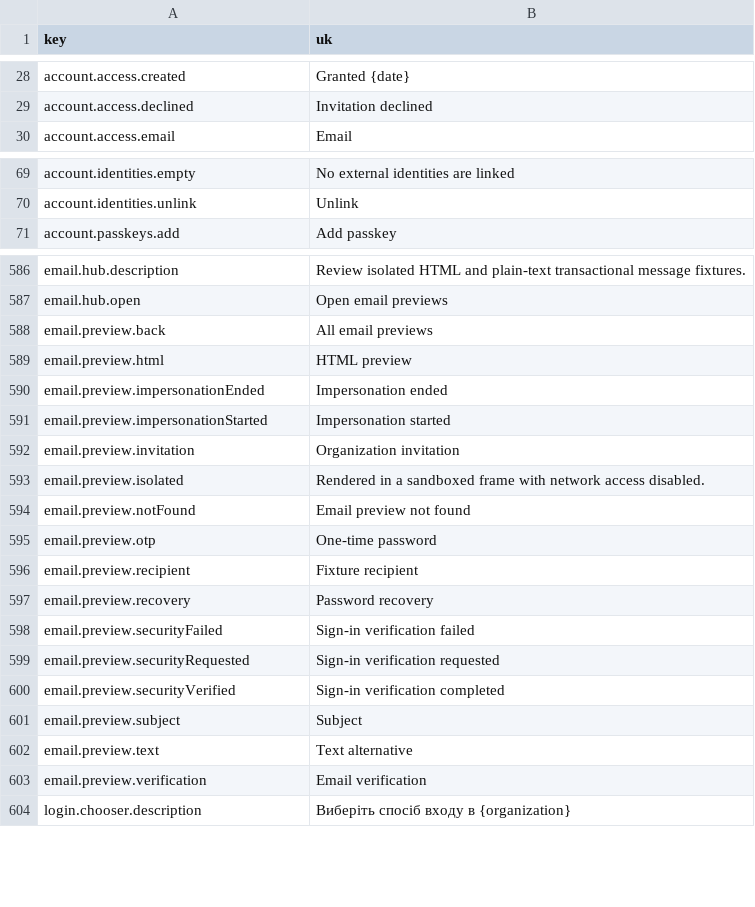
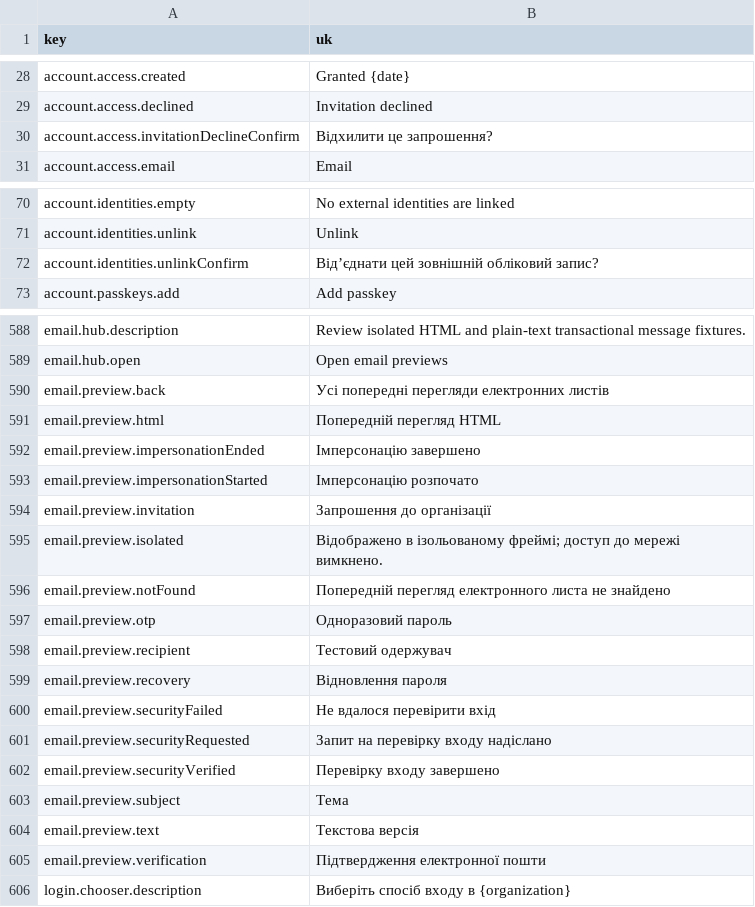
Before and after one commit to david1gp/authworks, a CSV file: public/i18n/uk.csv, drawn as a sheet; only a part is shown, gaps mark what is left out.

Commit message:
fix(i18n): localize account confirmations and email preview labels

```diff
--- a/public/i18n/uk.csv
+++ b/public/i18n/uk.csv
@@ -29,2 +29,3 @@ account.access.created,Granted {date}
 account.access.declined,Invitation declined
+account.access.invitationDeclineConfirm,Відхилити це запрошення?
 account.access.email,Email
@@ -70,2 +71,3 @@ account.identities.empty,No external identities are linked
 account.identities.unlink,Unlink
+account.identities.unlinkConfirm,Від’єднати цей зовнішній обліковий запис?
 account.passkeys.add,Add passkey
@@ -587,18 +589,18 @@ email.hub.description,Review isolated HTML and plain-text transactional message
 email.hub.open,Open email previews
-email.preview.back,All email previews
-email.preview.html,HTML preview
-email.preview.impersonationEnded,Impersonation ended
-email.preview.impersonationStarted,Impersonation started
-email.preview.invitation,Organization invitation
-email.preview.isolated,Rendered in a sandboxed frame with network access disabled.
-email.preview.notFound,Email preview not found
-email.preview.otp,One-time password
-email.preview.recipient,Fixture recipient
-email.preview.recovery,Password recovery
-email.preview.securityFailed,Sign-in verification failed
-email.preview.securityRequested,Sign-in verification requested
-email.preview.securityVerified,Sign-in verification completed
-email.preview.subject,Subject
-email.preview.text,Text alternative
-email.preview.verification,Email verification
+email.preview.back,Усі попередні перегляди електронних листів
+email.preview.html,Попередній перегляд HTML
+email.preview.impersonationEnded,Імперсонацію завершено
+email.preview.impersonationStarted,Імперсонацію розпочато
+email.preview.invitation,Запрошення до організації
+email.preview.isolated,Відображено в ізольованому фреймі; доступ до мережі вимкнено.
+email.preview.notFound,Попередній перегляд електронного листа не знайдено
+email.preview.otp,Одноразовий пароль
+email.preview.recipient,Тестовий одержувач
+email.preview.recovery,Відновлення пароля
+email.preview.securityFailed,Не вдалося перевірити вхід
+email.preview.securityRequested,Запит на перевірку входу надіслано
+email.preview.securityVerified,Перевірку входу завершено
+email.preview.subject,Тема
+email.preview.text,Текстова версія
+email.preview.verification,Підтвердження електронної пошти
 login.chooser.description,Виберіть спосіб входу в {organization}
```
Also changed, not shown: public/i18n/ar.csv, public/i18n/es.csv, 16 other files.
